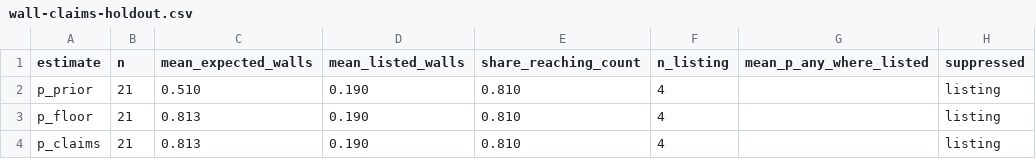
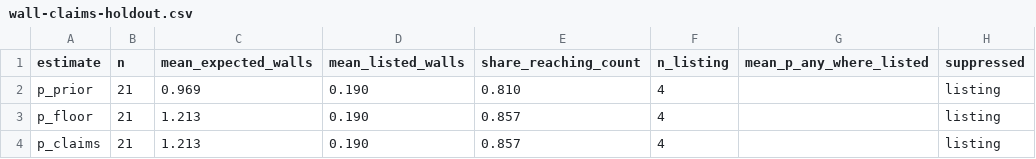
Before and after one commit to tonkintaylor/p-1017473.2003-nhc-land-loss, a CSV file: report/hazard/landslide/urban-slope-faces/tab/wall-claims-holdout.csv, drawn as a sheet.

```diff
--- a/report/hazard/landslide/urban-slope-faces/tab/wall-claims-holdout.csv
+++ b/report/hazard/landslide/urban-slope-faces/tab/wall-claims-holdout.csv
@@ -1,4 +1,4 @@
 estimate,n,mean_expected_walls,mean_listed_walls,share_reaching_count,n_listing,mean_p_any_where_listed,suppressed
-p_prior,21,0.510,0.190,0.810,4,,listing
-p_floor,21,0.813,0.190,0.810,4,,listing
-p_claims,21,0.813,0.190,0.810,4,,listing
+p_prior,21,0.969,0.190,0.810,4,,listing
+p_floor,21,1.213,0.190,0.857,4,,listing
+p_claims,21,1.213,0.190,0.857,4,,listing
```
Also changed, not shown: report/hazard/landslide/urban-slope-faces/tab/wall-pilot-counts.csv, report/hazard/landslide/urban-slope-faces/tab/wall-strata.csv, 35 other files.
